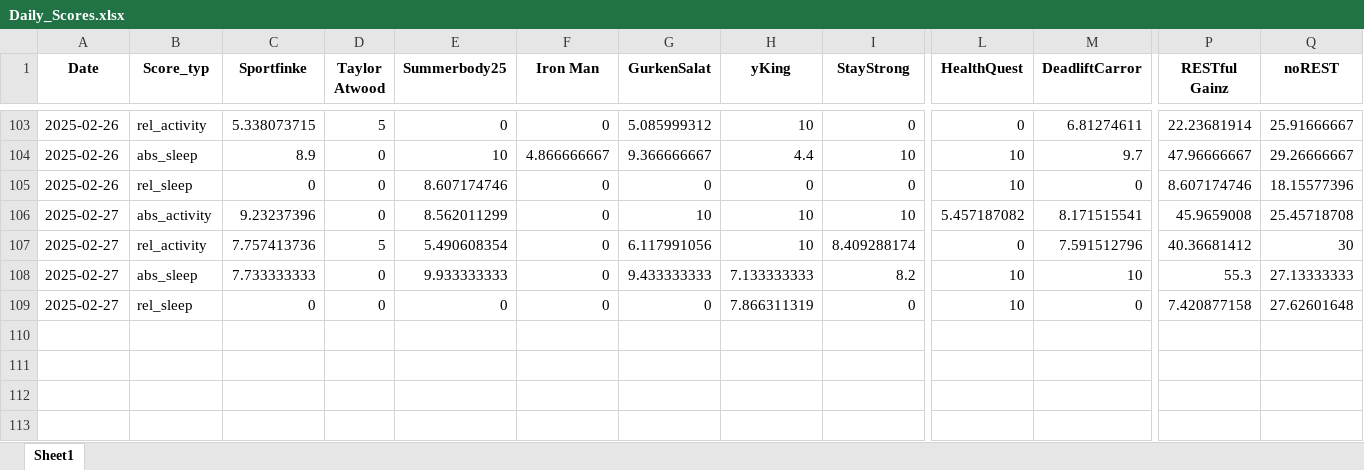
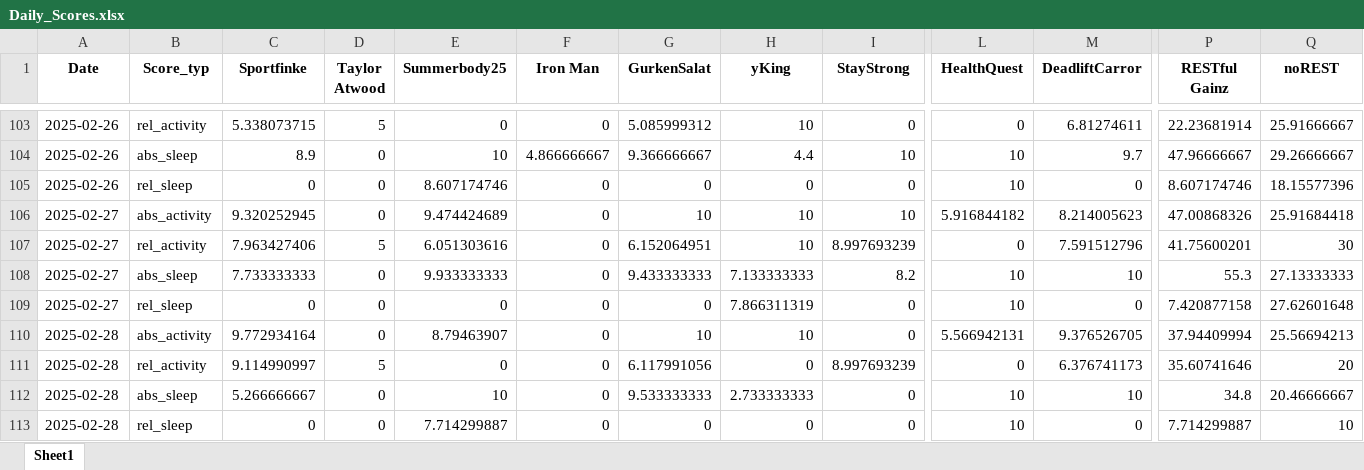
Before and after one commit to Cornibouchon/HealthyLifeFrontend01, an Excel workbook: data/Firmen/ipt/2025-02-01/Daily_Scores.xlsx, sheet Sheet1, drawn as a sheet; only a part is shown, gaps mark what is left out; values as stored, in another font and other column widths than the file's, no borders; rows hold the shown columns only; the diff names each change by its address in the sheet, - before the commit and + after, or states it on an @@ line.

Commit message:
Updating the Daily Scores

```diff
--- a/data/Firmen/ipt/2025-02-01/Daily_Scores.xlsx (sheet Sheet1)
+++ b/data/Firmen/ipt/2025-02-01/Daily_Scores.xlsx (sheet Sheet1)
-C106 (Sportfinke): 9.23237396
+C106 (Sportfinke): 9.320252945
-E106 (Summerbody25): 8.562011299
+E106 (Summerbody25): 9.474424689
-L106 (HealthQuest): 5.457187082
+L106 (HealthQuest): 5.916844182
-M106 (DeadliftCarror): 8.171515541
+M106 (DeadliftCarror): 8.214005623
-P106 (RESTful Gainz): 45.9659008
+P106 (RESTful Gainz): 47.00868326
-Q106 (noREST): 25.45718708
+Q106 (noREST): 25.91684418
-C107 (Sportfinke): 7.757413736
+C107 (Sportfinke): 7.963427406
-E107 (Summerbody25): 5.490608354
+E107 (Summerbody25): 6.051303616
-G107 (GurkenSalat): 6.117991056
+G107 (GurkenSalat): 6.152064951
-I107 (StayStrong): 8.409288174
+I107 (StayStrong): 8.997693239
-P107 (RESTful Gainz): 40.36681412
+P107 (RESTful Gainz): 41.75600201
+row 110: 2025-02-28 | abs_activity | 9.772934164 | 0 | 8.79463907 | 0 | 10 | 10 | 0 | 5.566942131 | 9.376526705 | 37.94409994 | 25.56694213
+row 111: 2025-02-28 | rel_activity | 9.114990997 | 5 | 0 | 0 | 6.117991056 | 0 | 8.997693239 | 0 | 6.376741173 | 35.60741646 | 20
+row 112: 2025-02-28 | abs_sleep | 5.266666667 | 0 | 10 | 0 | 9.533333333 | 2.733333333 | 0 | 10 | 10 | 34.8 | 20.46666667
+row 113: 2025-02-28 | rel_sleep | 0 | 0 | 7.714299887 | 0 | 0 | 0 | 0 | 10 | 0 | 7.714299887 | 10
```
Also changed, not shown: data/Firmen/creators/2025-02-01/Daily_Motivations.xlsx, data/Firmen/creators/2025-02-01/Daily_Scores.xlsx, 1 other file.
